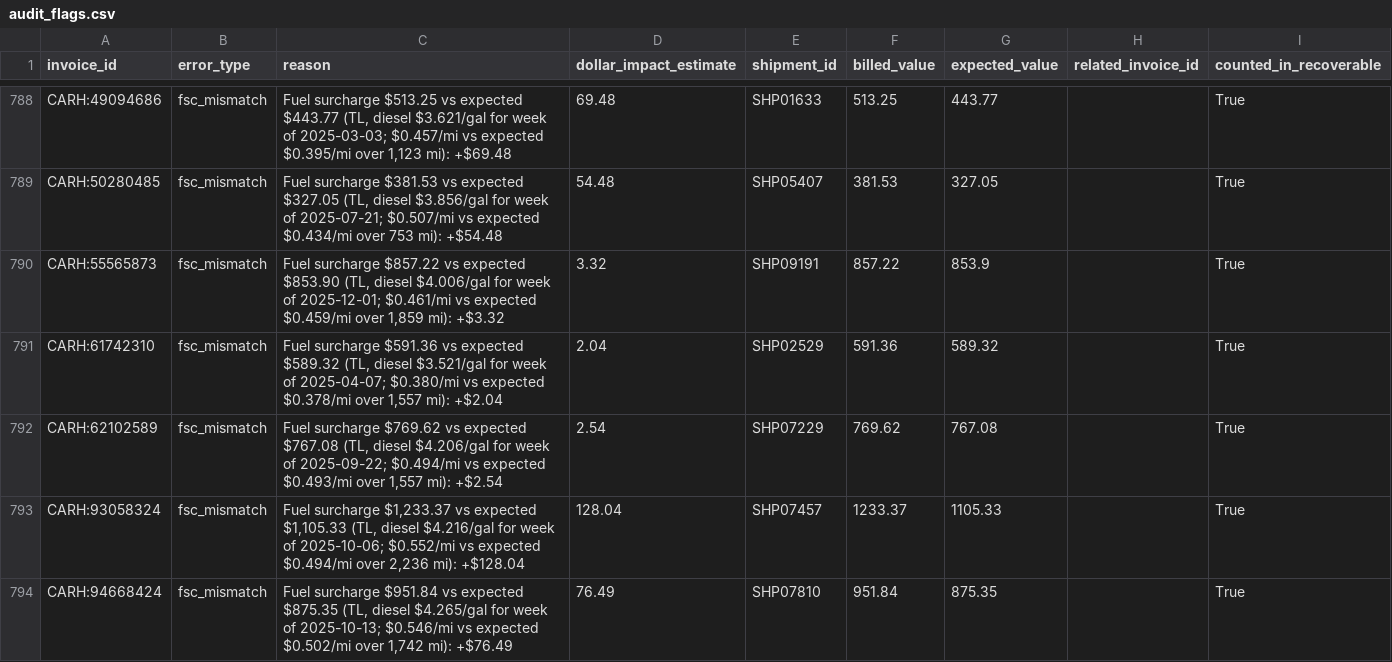
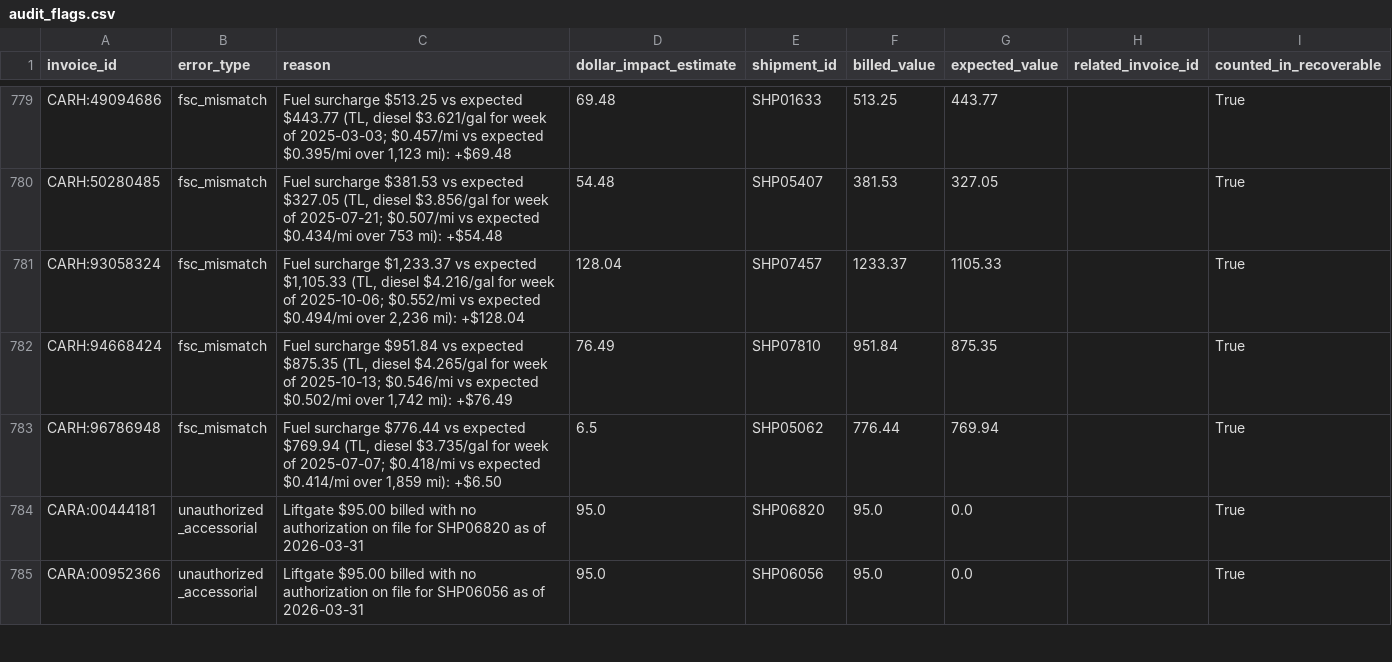
Before and after one commit to shreyansh2003/freight-audit-lab, a CSV file: outputs/audit_flags.csv, drawn as a sheet; only a part is shown, gaps mark what is left out; the shorter side is filled out with more unchanged rows; the diff covers the shown part only; the diff names each change by its address in the sheet, - before the commit and + after, or states it on an @@ line.

Commit message:
stage 4 fixes
Baseline matches and de-duplicates on the digits of the BOL (a careful spreadsheet pass);
TL fuel check now allows max(fsc_tl_abs, fsc_tl_pct x expected FSC).

```diff
--- a/outputs/audit_flags.csv
+++ b/outputs/audit_flags.csv
-row 790: CARH:55565873 | fsc_mismatch | Fuel surcharge $857.22 vs expected $853.90 (TL, diesel $4.006/gal for week of 2025-12-01; $0.461/mi vs expected $0.459/mi over 1,859 mi): +$3.32 | 3.32 | SHP09191 | 857.22 | 853.9 |  | True
-row 791: CARH:61742310 | fsc_mismatch | Fuel surcharge $591.36 vs expected $589.32 (TL, diesel $3.521/gal for week of 2025-04-07; $0.380/mi vs expected $0.378/mi over 1,557 mi): +$2.04 | 2.04 | SHP02529 | 591.36 | 589.32 |  | True
-row 792: CARH:62102589 | fsc_mismatch | Fuel surcharge $769.62 vs expected $767.08 (TL, diesel $4.206/gal for week of 2025-09-22; $0.494/mi vs expected $0.493/mi over 1,557 mi): +$2.54 | 2.54 | SHP07229 | 769.62 | 767.08 |  | True
```
Also changed, not shown: 9 removed rows elsewhere in this file, outputs/audit_invoice_summary.csv, 8 other files.
